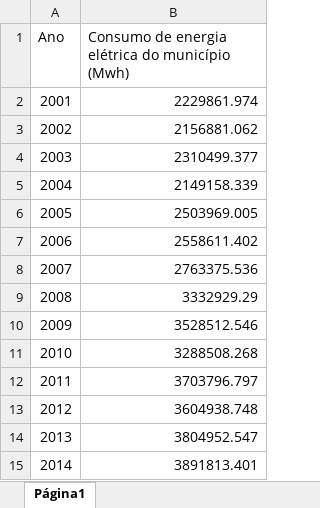
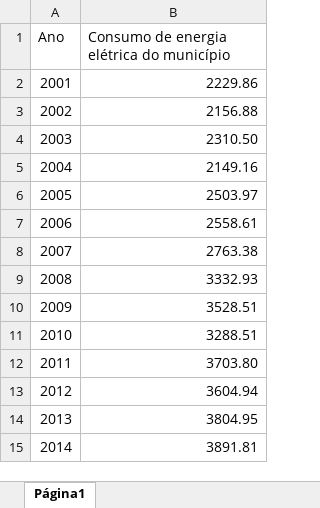
Before and after one commit to cienciadedadosnaep/rs_dados_cienciaetecnologia_energia, an Excel workbook: data/Energia_Eletrica_Coelba.xlsx, sheet Página1, drawn as a sheet; values as stored, in another font and other column widths than the file's, no borders; charts and pictures not drawn; the diff names each change by its address in the sheet, - before the commit and + after, or states it on an @@ line.

Commit message:
Atualização dos gráficos de energia

```diff
--- a/data/Energia_Eletrica_Coelba.xlsx (sheet Página1)
+++ b/data/Energia_Eletrica_Coelba.xlsx (sheet Página1)
-B1: Consumo de energia elétrica do município (Mwh)
+B1: Consumo de energia elétrica do município
-B2: 2229861.974
+B2: 2229.86
-B3: 2156881.062
+B3: 2156.88
-B4: 2310499.377
+B4: 2310.50
-B5: 2149158.339
+B5: 2149.16
-B6: 2503969.005
+B6: 2503.97
-B7: 2558611.402
+B7: 2558.61
-B8: 2763375.536
+B8: 2763.38
-B9: 3332929.29
+B9: 3332.93
-B10: 3528512.546
+B10: 3528.51
-B11: 3288508.268
+B11: 3288.51
-B12: 3703796.797
+B12: 3703.80
-B13: 3604938.748
+B13: 3604.94
-B14: 3804952.547
+B14: 3804.95
-B15: 3891813.401
+B15: 3891.81
```
Also changed, not shown: 9 other files.
